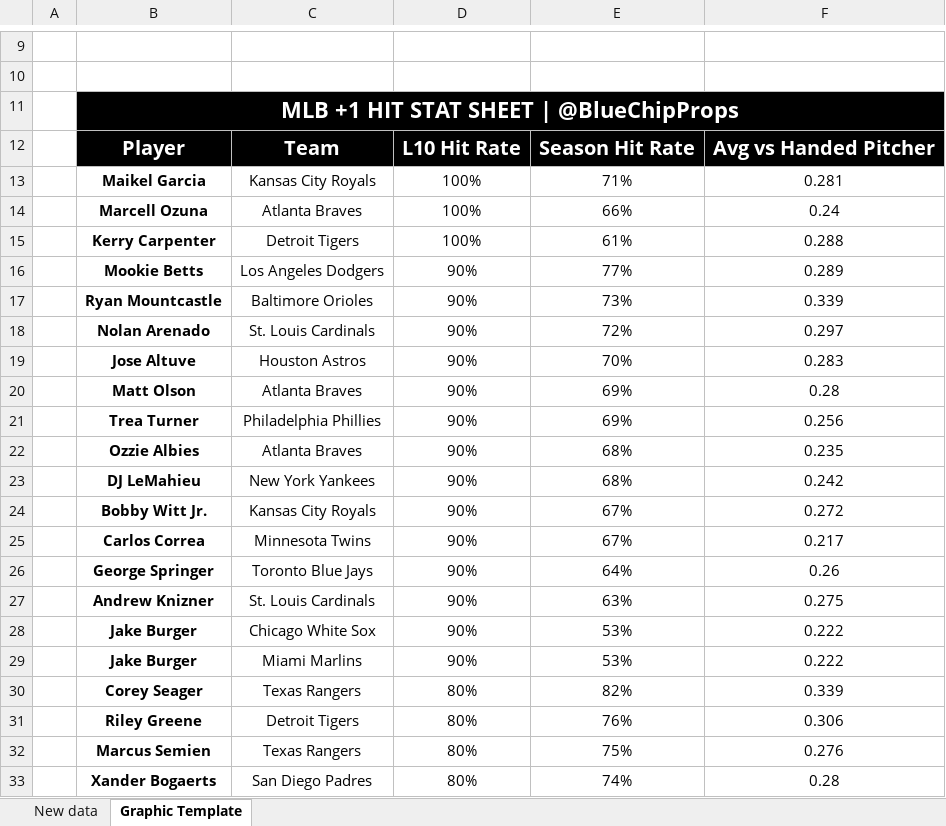
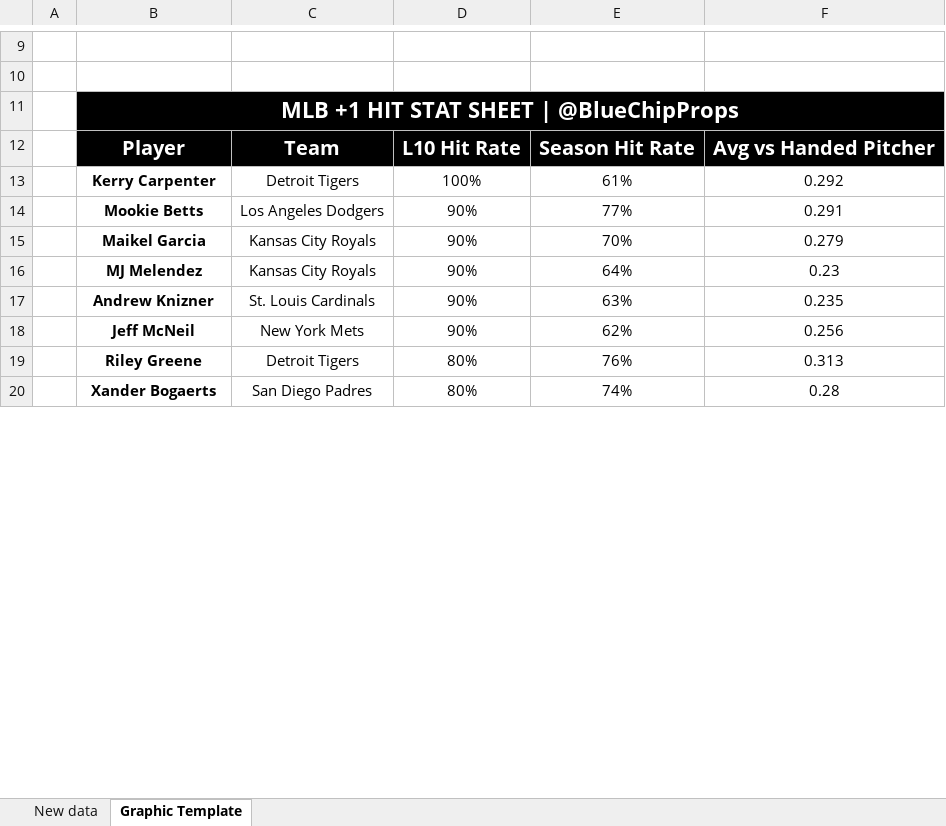
Before and after one commit to bennybebo/BaseballWebScrape, an Excel workbook: One Hit Template.xlsm, sheet Graphic Template, drawn as a sheet; only a part is shown, gaps mark what is left out; values as stored, in another font and other column widths than the file's, no borders; charts and pictures and conditional formats not drawn; removed rows and columns are numbered as before the commit, all else as after; the diff covers the shown part only; the diff names each change by its address in the sheet, - before the commit and + after, or states it on an @@ line.

```diff
--- a/One Hit Template.xlsm (sheet Graphic Template)
+++ b/One Hit Template.xlsm (sheet Graphic Template)
-row 13:  | Maikel Garcia | Kansas City Royals | 100% | 71% | 0.281
-row 14:  | Marcell Ozuna | Atlanta Braves | 100% | 66% | 0.24
-F13: 0.288
+F13: 0.292
-F14: 0.289
+F14: 0.291
-row 17:  | Ryan Mountcastle | Baltimore Orioles | 90% | 73% | 0.339
-row 18:  | Nolan Arenado | St. Louis Cardinals | 90% | 72% | 0.297
-row 19:  | Jose Altuve | Houston Astros | 90% | 70% | 0.283
-row 20:  | Matt Olson | Atlanta Braves | 90% | 69% | 0.28
-row 21:  | Trea Turner | Philadelphia Phillies | 90% | 69% | 0.256
-row 22:  | Ozzie Albies | Atlanta Braves | 90% | 68% | 0.235
-row 23:  | DJ LeMahieu | New York Yankees | 90% | 68% | 0.242
-row 24:  | Bobby Witt Jr. | Kansas City Royals | 90% | 67% | 0.272
-row 25:  | Carlos Correa | Minnesota Twins | 90% | 67% | 0.217
-row 26:  | George Springer | Toronto Blue Jays | 90% | 64% | 0.26
+row 15:  | Maikel Garcia | Kansas City Royals | 90% | 70% | 0.279
+row 16:  | MJ Melendez | Kansas City Royals | 90% | 64% | 0.23
-F17: 0.275
+F17: 0.235
-row 28:  | Jake Burger | Chicago White Sox | 90% | 53% | 0.222
-row 29:  | Jake Burger | Miami Marlins | 90% | 53% | 0.222
-row 30:  | Corey Seager | Texas Rangers | 80% | 82% | 0.339
+row 18:  | Jeff McNeil | New York Mets | 90% | 62% | 0.256
-F19: 0.306
+F19: 0.313
-row 32:  | Marcus Semien | Texas Rangers | 80% | 75% | 0.276
```
Also changed, not shown: 6 added rows, 299 removed rows and 13 edited cells elsewhere in this sheet, sheet New data, Cold Streak Template.xlsm, 3 other files.
